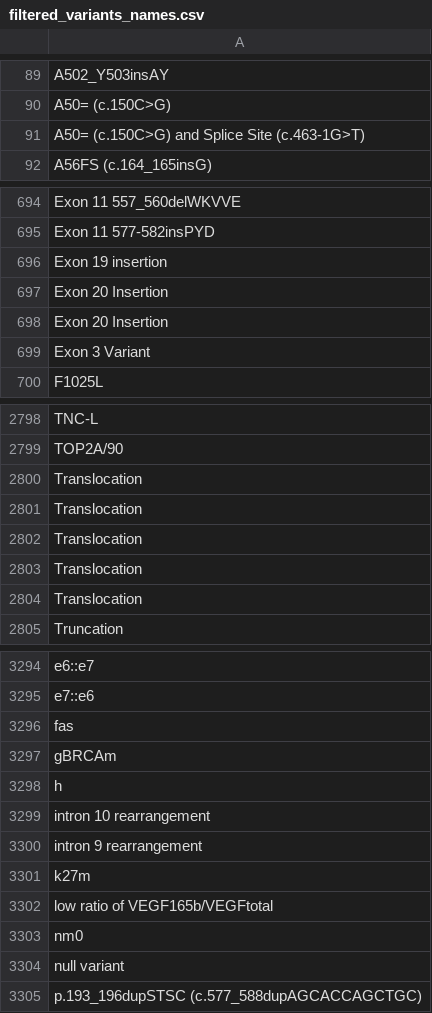
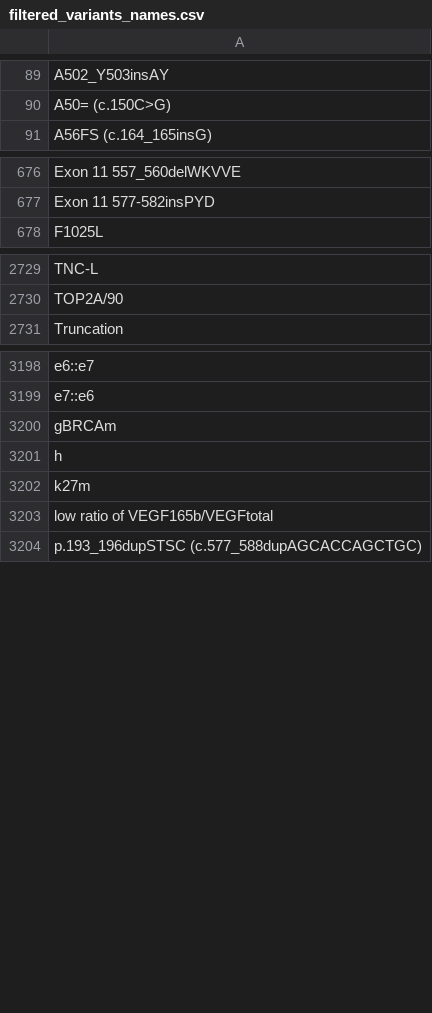
Before and after one commit to hastingslab-org/evidence-database, a CSV file: genomics/filtered_variants_names.csv, drawn as a sheet; only a part is shown, gaps mark what is left out; the diff covers the shown part only.

```diff
--- a/genomics/filtered_variants_names.csv
+++ b/genomics/filtered_variants_names.csv
@@ -90,3 +90,2 @@ A502_Y503insAY
 A50= (c.150C>G)
-A50= (c.150C>G) and Splice Site (c.463-1G>T)
 A56FS (c.164_165insG)
@@ -695,6 +677,2 @@ Exon 11 557_560delWKVVE
 Exon 11 577-582insPYD
-Exon 19 insertion
-Exon 20 Insertion
-Exon 20 Insertion
-Exon 3 Variant
 F1025L
@@ -2799,7 +2730,2 @@ TNC-L
 TOP2A/90
-Translocation
-Translocation
-Translocation
-Translocation
-Translocation
 Truncation
@@ -3295,11 +3199,6 @@ e6::e7
 e7::e6
-fas
 gBRCAm
 h
-intron 10 rearrangement
-intron 9 rearrangement
 k27m
 low ratio of VEGF165b/VEGFtotal
-nm0
-null variant
 p.193_196dupSTSC (c.577_588dupAGCACCAGCTGC)
```
Also changed, not shown: 89 removed rows and 1 edited cell elsewhere in this file, 6 other files.
